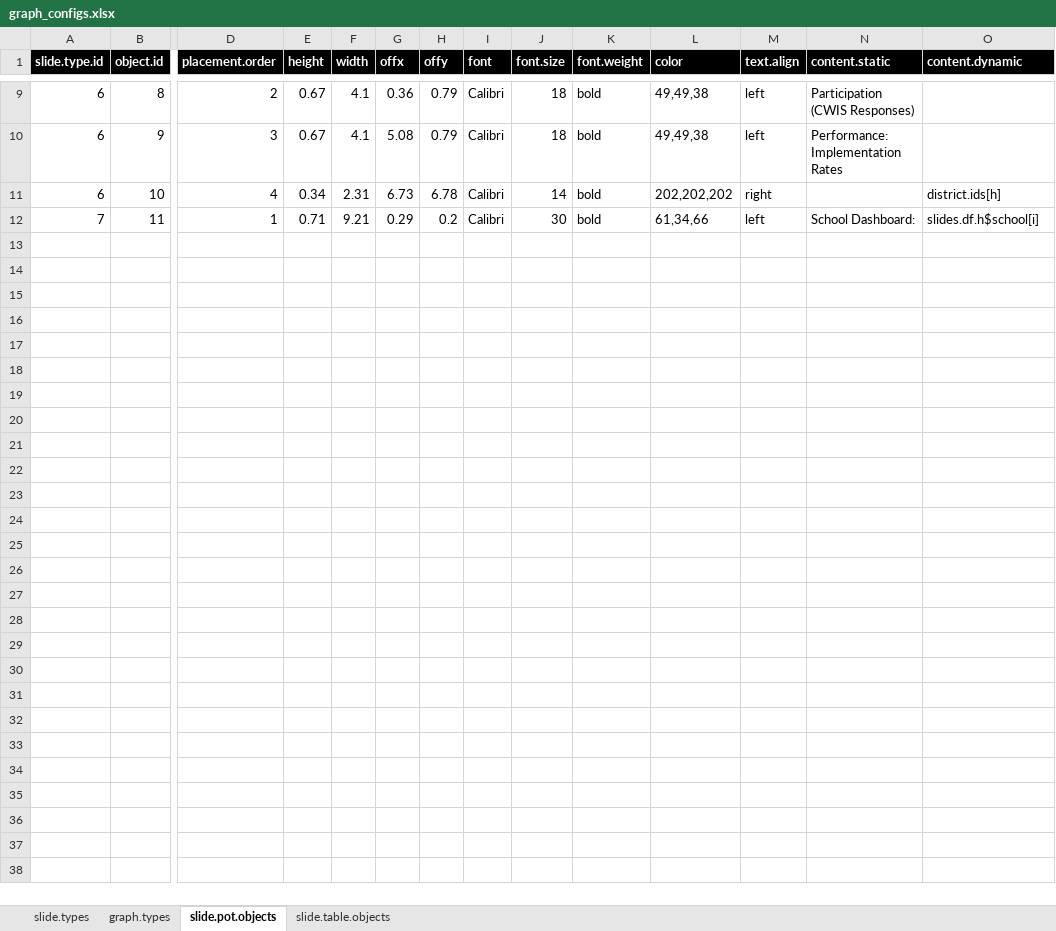
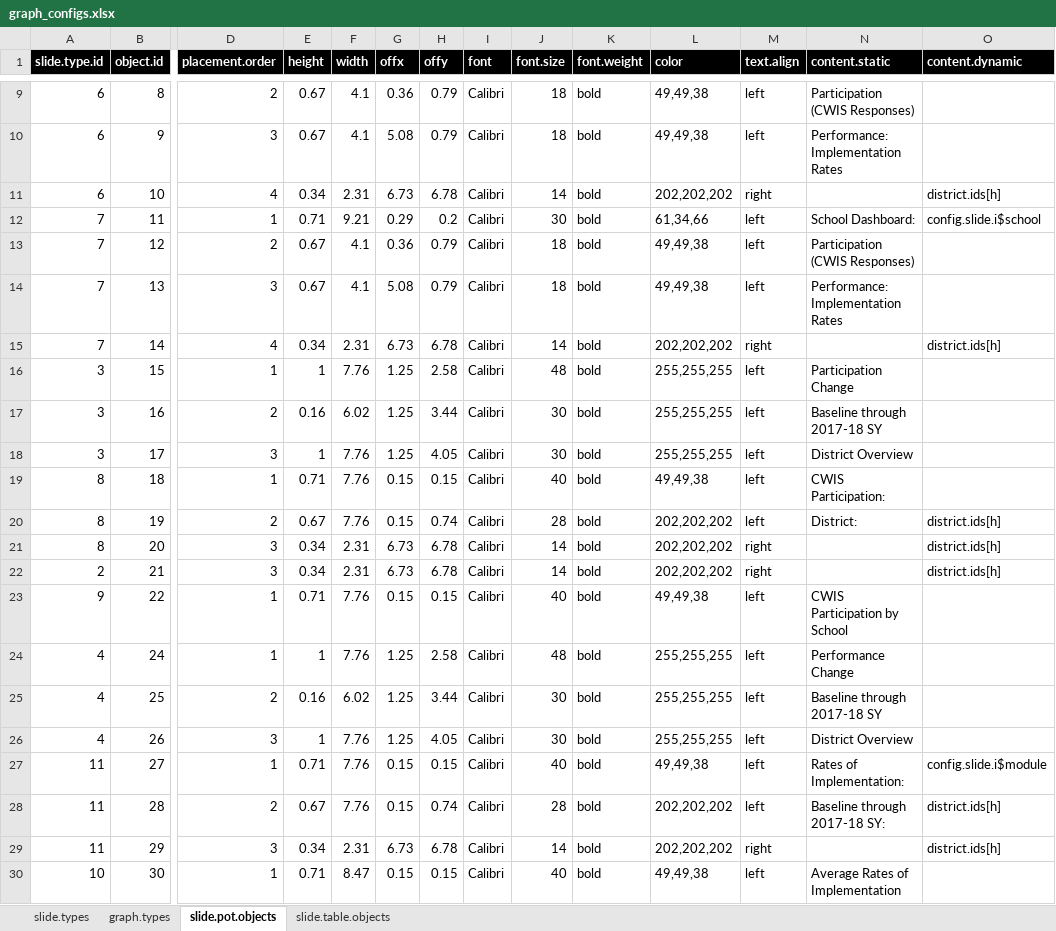
Before and after one commit to wnfaulkner/CWIS-automation, an Excel workbook: graph_configs.xlsx, sheet slide.pot.objects, drawn as a sheet; only a part is shown, gaps mark what is left out; values as stored, in another font and other column widths than the file's, no borders; rows hold the shown columns only; the diff covers the shown part only; the diff names each change by its address in the sheet, - before the commit and + after, or states it on an @@ line.

Commit message:
POT configs completed. Code appears to be producing powerpoint correctly from them.

```diff
--- a/graph_configs.xlsx (sheet slide.pot.objects)
+++ b/graph_configs.xlsx (sheet slide.pot.objects)
-O12 (content.dynamic): slides.df.h$school[i]
+O12 (content.dynamic): config.slide.i$school
+row 13: 7 | 12 | 2 | 0.67 | 4.1 | 0.36 | 0.79 | Calibri | 18 | bold | 49,49,38 | left | Participation (CWIS Responses)
+row 14: 7 | 13 | 3 | 0.67 | 4.1 | 5.08 | 0.79 | Calibri | 18 | bold | 49,49,38 | left | Performance: Implementation Rates
+row 15: 7 | 14 | 4 | 0.34 | 2.31 | 6.73 | 6.78 | Calibri | 14 | bold | 202,202,202 | right |  | district.ids[h]
+row 16: 3 | 15 | 1 | 1 | 7.76 | 1.25 | 2.58 | Calibri | 48 | bold | 255,255,255 | left | Participation Change
+row 17: 3 | 16 | 2 | 0.16 | 6.02 | 1.25 | 3.44 | Calibri | 30 | bold | 255,255,255 | left | Baseline through 2017-18 SY
+row 18: 3 | 17 | 3 | 1 | 7.76 | 1.25 | 4.05 | Calibri | 30 | bold | 255,255,255 | left | District Overview
+row 19: 8 | 18 | 1 | 0.71 | 7.76 | 0.15 | 0.15 | Calibri | 40 | bold | 49,49,38 | left | CWIS Participation:
+row 20: 8 | 19 | 2 | 0.67 | 7.76 | 0.15 | 0.74 | Calibri | 28 | bold | 202,202,202 | left | District: | district.ids[h]
+row 21: 8 | 20 | 3 | 0.34 | 2.31 | 6.73 | 6.78 | Calibri | 14 | bold | 202,202,202 | right |  | district.ids[h]
+row 22: 2 | 21 | 3 | 0.34 | 2.31 | 6.73 | 6.78 | Calibri | 14 | bold | 202,202,202 | right |  | district.ids[h]
+row 23: 9 | 22 | 1 | 0.71 | 7.76 | 0.15 | 0.15 | Calibri | 40 | bold | 49,49,38 | left | CWIS Participation by School
+row 24: 4 | 24 | 1 | 1 | 7.76 | 1.25 | 2.58 | Calibri | 48 | bold | 255,255,255 | left | Performance Change
+row 25: 4 | 25 | 2 | 0.16 | 6.02 | 1.25 | 3.44 | Calibri | 30 | bold | 255,255,255 | left | Baseline through 2017-18 SY
+row 26: 4 | 26 | 3 | 1 | 7.76 | 1.25 | 4.05 | Calibri | 30 | bold | 255,255,255 | left | District Overview
+row 27: 11 | 27 | 1 | 0.71 | 7.76 | 0.15 | 0.15 | Calibri | 40 | bold | 49,49,38 | left | Rates of Implementation: | config.slide.i$module
+row 28: 11 | 28 | 2 | 0.67 | 7.76 | 0.15 | 0.74 | Calibri | 28 | bold | 202,202,202 | left | Baseline through 2017-18 SY: | district.ids[h]
+row 29: 11 | 29 | 3 | 0.34 | 2.31 | 6.73 | 6.78 | Calibri | 14 | bold | 202,202,202 | right |  | district.ids[h]
+row 30: 10 | 30 | 1 | 0.71 | 8.47 | 0.15 | 0.15 | Calibri | 40 | bold | 49,49,38 | left | Average Rates of Implementation
```
Also changed, not shown: 10 added rows elsewhere in this sheet, 1 other file.
